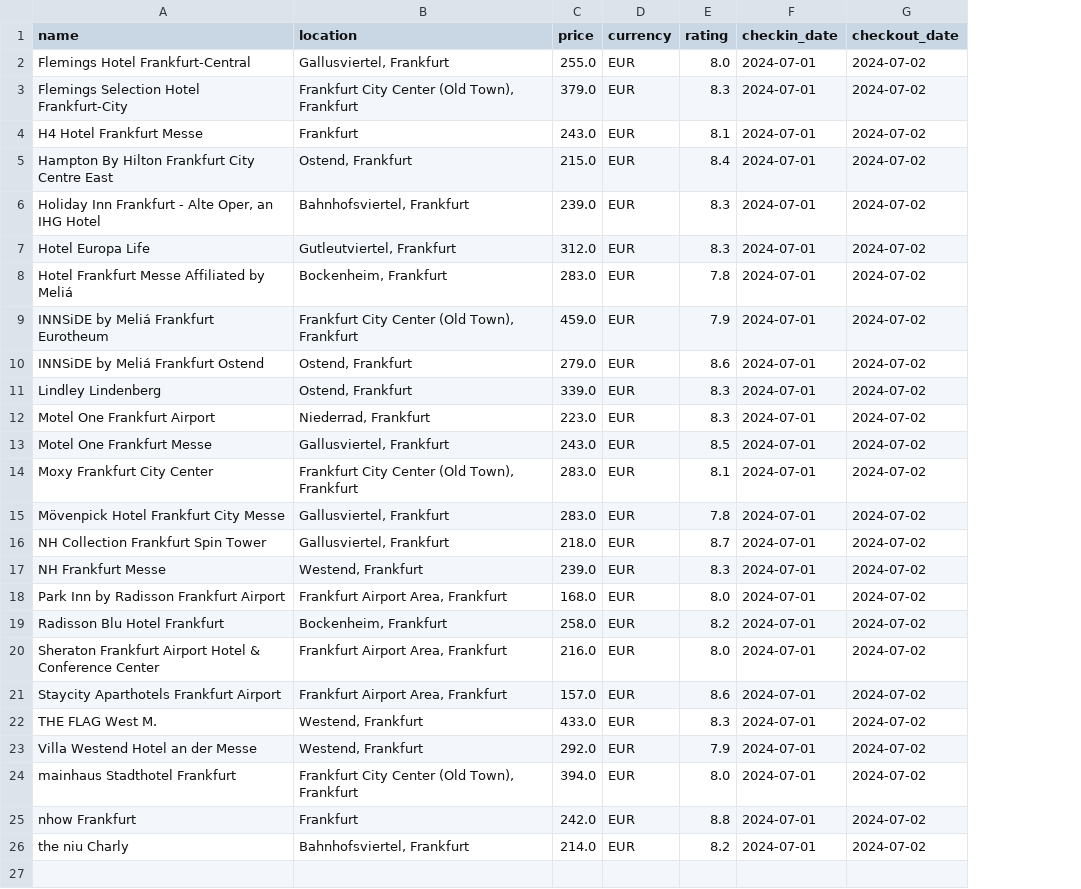
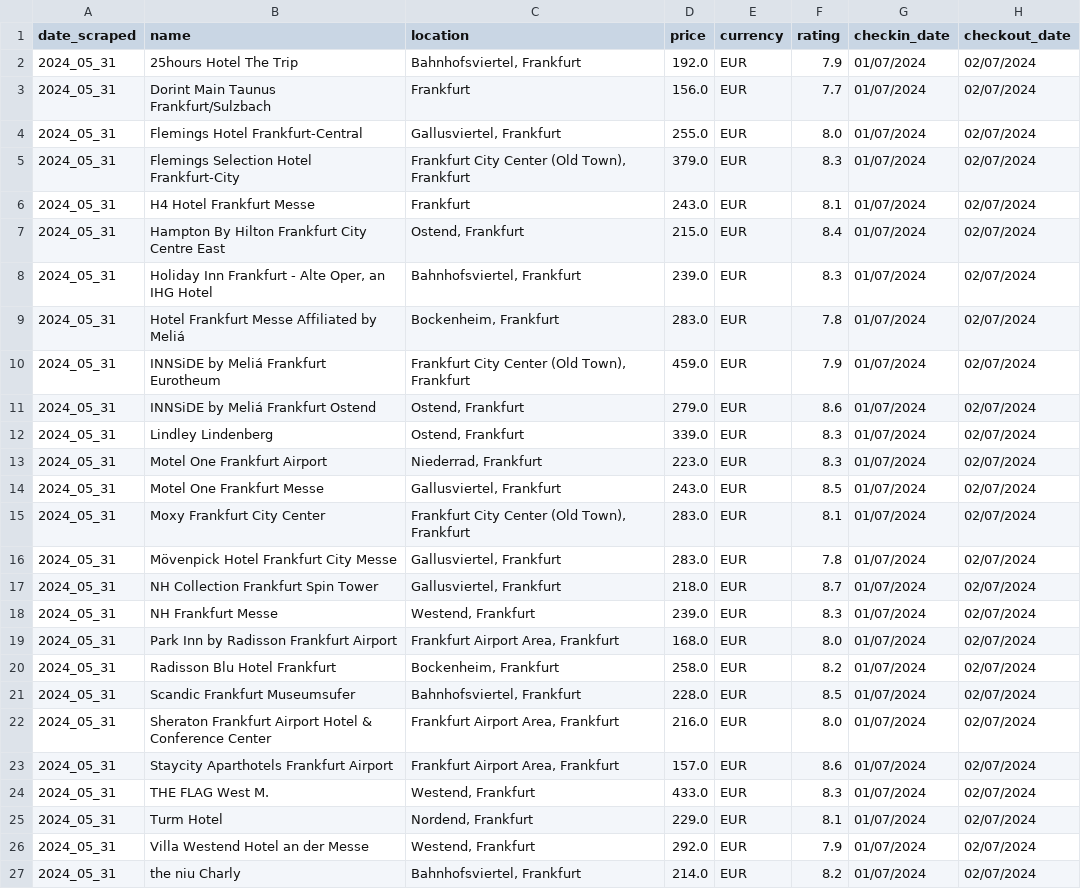
Before and after one commit to hkosim/travel-scrape, a CSV file: output/2024-07-01.csv, drawn as a sheet; removed rows and columns are numbered as before the commit, all else as after; the diff names each change by its address in the sheet, - before the commit and + after, or states it on an @@ line.

```diff
--- a/output/2024-07-01.csv
+++ b/output/2024-07-01.csv
+column A (date_scraped), rows 4-20: all 2024_05_31; rows 22-24: all 2024_05_31; rows 26-27: 2024_05_31 | 2024_05_31
+row 2: 2024_05_31 | 25hours Hotel The Trip | Bahnhofsviertel, Frankfurt | 192.0 | EUR | 7.9 | 01/07/2024 | 02/07/2024
+row 3: 2024_05_31 | Dorint Main Taunus Frankfurt/Sulzbach | Frankfurt | 156.0 | EUR | 7.7 | 01/07/2024 | 02/07/2024
-G4:G8 (checkin_date): 2024-07-01
+G4:G8 (checkin_date): 01/07/2024
-H4:H8 (checkout_date): 2024-07-02
+H4:H8 (checkout_date): 02/07/2024
-row 7: Hotel Europa Life | Gutleutviertel, Frankfurt | 312.0 | EUR | 8.3 | 2024-07-01 | 2024-07-02
-G9:G20 (checkin_date): 2024-07-01
+G9:G20 (checkin_date): 01/07/2024
-H9:H20 (checkout_date): 2024-07-02
+H9:H20 (checkout_date): 02/07/2024
+row 21: 2024_05_31 | Scandic Frankfurt Museumsufer | Bahnhofsviertel, Frankfurt | 228.0 | EUR | 8.5 | 01/07/2024 | 02/07/2024
-G22:G24 (checkin_date): 2024-07-01
+G22:G24 (checkin_date): 01/07/2024
-H22:H24 (checkout_date): 2024-07-02
+H22:H24 (checkout_date): 02/07/2024
+row 25: 2024_05_31 | Turm Hotel | Nordend, Frankfurt | 229.0 | EUR | 8.1 | 01/07/2024 | 02/07/2024
-G26 (checkin_date): 2024-07-01
+G26 (checkin_date): 01/07/2024
-H26 (checkout_date): 2024-07-02
+H26 (checkout_date): 02/07/2024
-row 24: mainhaus Stadthotel Frankfurt | Frankfurt City Center (Old Town), Frankfurt | 394.0 | EUR | 8.0 | 2024-07-01 | 2024-07-02
-row 25: nhow Frankfurt | Frankfurt | 242.0 | EUR | 8.8 | 2024-07-01 | 2024-07-02
-G27 (checkin_date): 2024-07-01
+G27 (checkin_date): 01/07/2024
-H27 (checkout_date): 2024-07-02
+H27 (checkout_date): 02/07/2024
```
Also changed, not shown: output/2024-07-02.csv, output/2024-07-08.csv, 32 other files.
